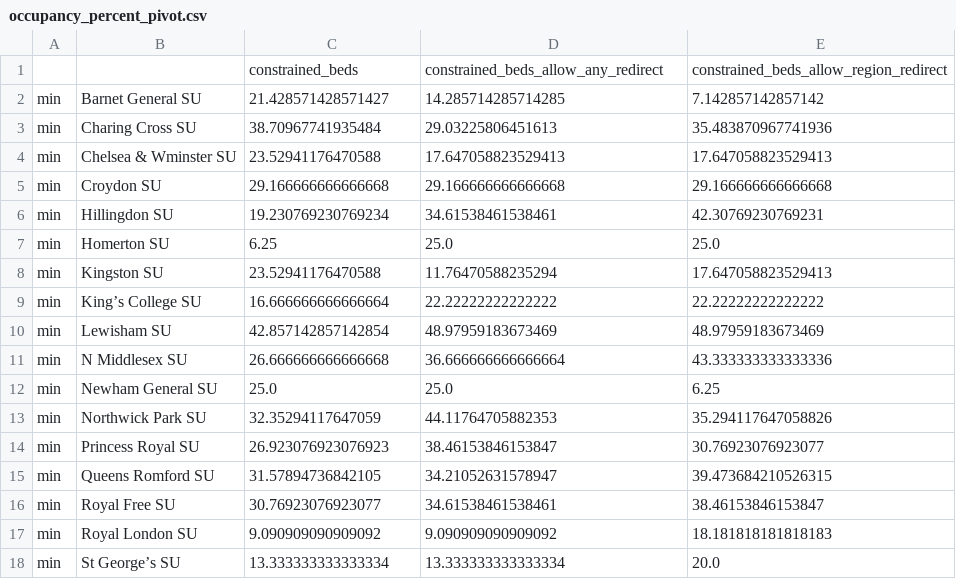
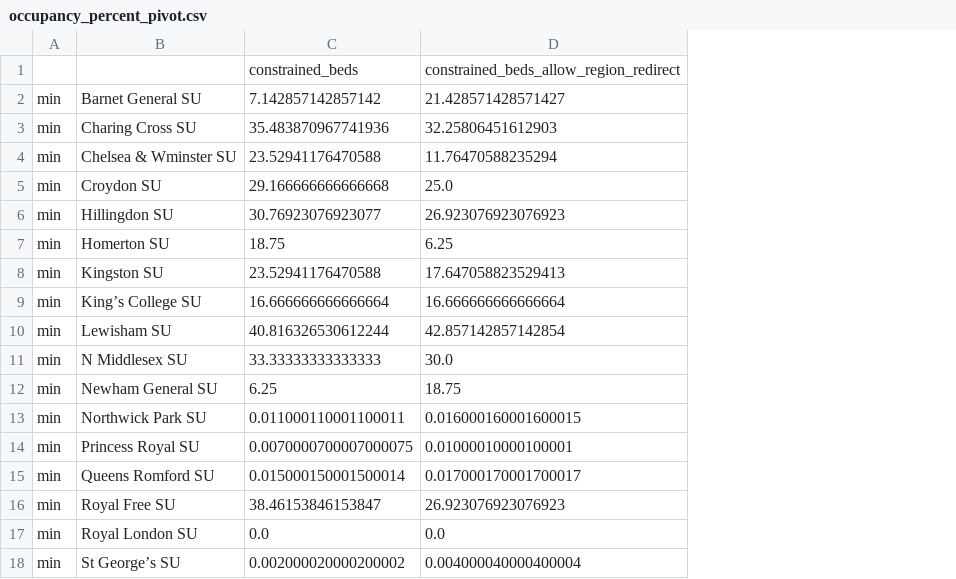
Before and after one commit to MichaelAllen1966/2105_london_acute_stroke_unit, a CSV file: output/occupancy_percent_pivot.csv, drawn as a sheet; only a part is shown; the diff covers the shown part only; the diff names each change by its address in the sheet, - before the commit and + after, or states it on an @@ line.

Commit message:
Add single pool per region

```diff
--- a/output/occupancy_percent_pivot.csv
+++ b/output/occupancy_percent_pivot.csv
-column E, rows 1-18: constrained_beds_allow_region_redirect | 7.142857142857142 | 35.483870967741936 | 17.647058823529413 | 29.166666666666668 | 42.30769230769231 | 25.0 | 17.647058823529413 | 22.22222222222222 | 48.97959183673469 | 43.333333333333336 | 6.25 | 35.294117647058826 | 30.76923076923077 | 39.473684210526315 | 38.46153846153847 | 18.181818181818183 | 20.0
-D1: constrained_beds_allow_any_redirect
+D1: constrained_beds_allow_region_redirect
-C2: 21.428571428571427
+C2: 7.142857142857142
-D2: 14.285714285714285
+D2: 21.428571428571427
-C3: 38.70967741935484
+C3: 35.483870967741936
-D3: 29.03225806451613
+D3: 32.25806451612903
-D4: 17.647058823529413
+D4: 11.76470588235294
-D5: 29.166666666666668
+D5: 25.0
-C6: 19.230769230769234
+C6: 30.76923076923077
-D6: 34.61538461538461
+D6: 26.923076923076923
-C7: 6.25
+C7: 18.75
-D7: 25.0
+D7: 6.25
-D8: 11.76470588235294
+D8: 17.647058823529413
-D9: 22.22222222222222
+D9: 16.666666666666664
-C10: 42.857142857142854
+C10: 40.816326530612244
-D10: 48.97959183673469
+D10: 42.857142857142854
-C11: 26.666666666666668
+C11: 33.33333333333333
-D11: 36.666666666666664
+D11: 30.0
-C12: 25.0
+C12: 6.25
-D12: 25.0
+D12: 18.75
-C13: 32.35294117647059
+C13: 0.011000110001100011
-D13: 44.11764705882353
+D13: 0.016000160001600015
-C14: 26.923076923076923
+C14: 0.0070000700007000075
-D14: 38.46153846153847
+D14: 0.01000010000100001
-C15: 31.57894736842105
+C15: 0.015000150001500014
-D15: 34.21052631578947
+D15: 0.017000170001700017
-C16: 30.76923076923077
+C16: 38.46153846153847
-D16: 34.61538461538461
+D16: 26.923076923076923
-C17: 9.090909090909092
+C17: 0.0
-D17: 9.090909090909092
+D17: 0.0
-C18: 13.333333333333334
+C18: 0.002000020000200002
-D18: 13.333333333333334
+D18: 0.004000040000400004
```
Also changed, not shown: 105 edited cells elsewhere in this file, output/displaced_destination_pivot.csv, output/displaced_preferred_pivot.csv, 44 other files.
